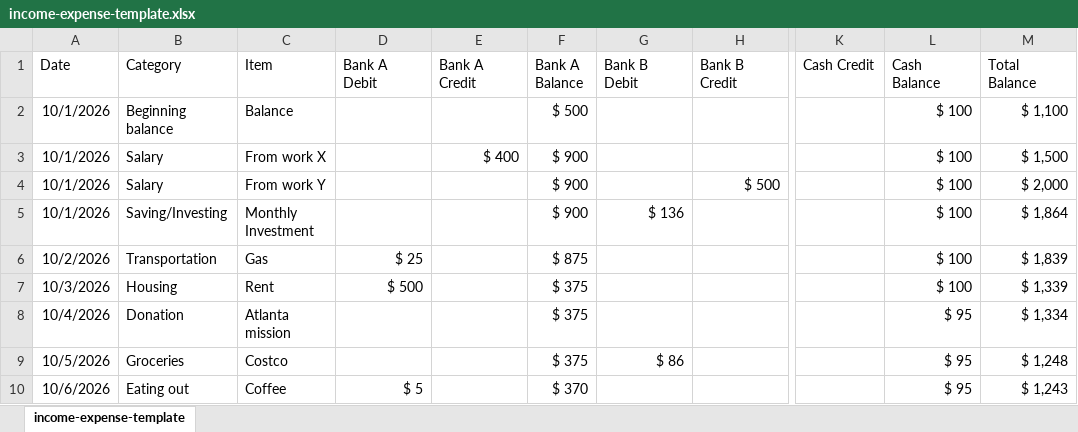
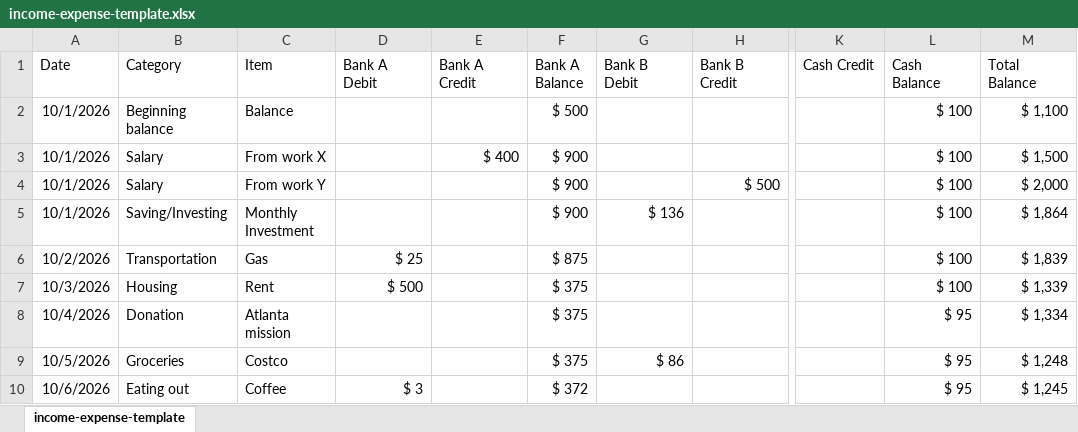
Before and after one commit to borhansayedy/borhansayedy.github.io, an Excel workbook: income-expense-template.xlsx, sheet income-expense-template, drawn as a sheet; only a part is shown, gaps mark what is left out; values as stored, in another font and other column widths than the file's, no borders; table styles not drawn; the diff names each change by its address in the sheet, - before the commit and + after, or states it on an @@ line.

Commit message:
Add files via upload

```diff
--- a/income-expense-template.xlsx (sheet income-expense-template)
+++ b/income-expense-template.xlsx (sheet income-expense-template)
-D10 (Bank A Debit): $ 5
+D10 (Bank A Debit): $ 3
-F10 (Bank A Balance): $ 370
+F10 (Bank A Balance): $ 372
-M10 (Total Balance): $ 1,243
+M10 (Total Balance): $ 1,245
```
